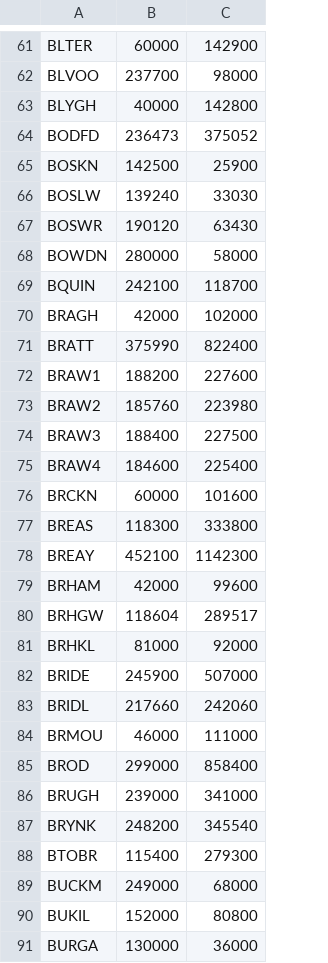
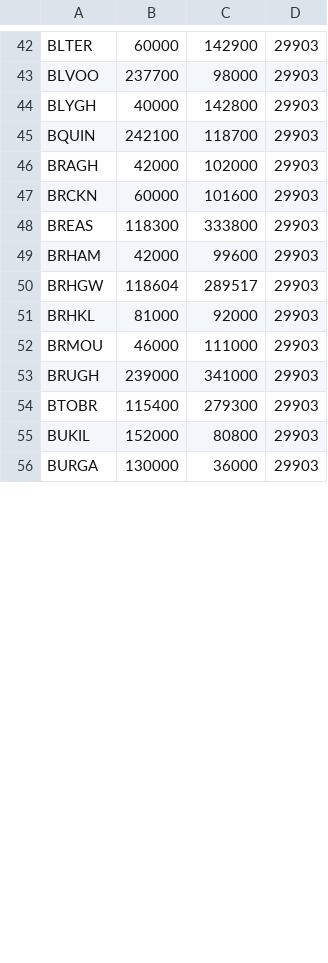
Before and after one commit to ogi-ogham/grid, a CSV file: data2.csv, drawn as a sheet; only a part is shown, gaps mark what is left out; removed rows and columns are numbered as before the commit, all else as after; the diff covers the shown part only; the diff names each change by its address in the sheet, - before the commit and + after, or states it on an @@ line.

```diff
--- a/data2.csv
+++ b/data2.csv
+column D, rows 42-56: all 29903
-row 64: BODFD | 236473 | 375052
-row 65: BOSKN | 142500 | 25900
-row 66: BOSLW | 139240 | 33030
-row 67: BOSWR | 190120 | 63430
-row 68: BOWDN | 280000 | 58000
-row 71: BRATT | 375990 | 822400
-row 72: BRAW1 | 188200 | 227600
-row 73: BRAW2 | 185760 | 223980
-row 74: BRAW3 | 188400 | 227500
-row 75: BRAW4 | 184600 | 225400
-row 78: BREAY | 452100 | 1142300
-row 82: BRIDE | 245900 | 507000
-row 83: BRIDL | 217660 | 242060
-row 85: BROD | 299000 | 858400
-row 87: BRYNK | 248200 | 345540
-row 89: BUCKM | 249000 | 68000
```
Also changed, not shown: 20 removed rows elsewhere in this file, 1 other file.
